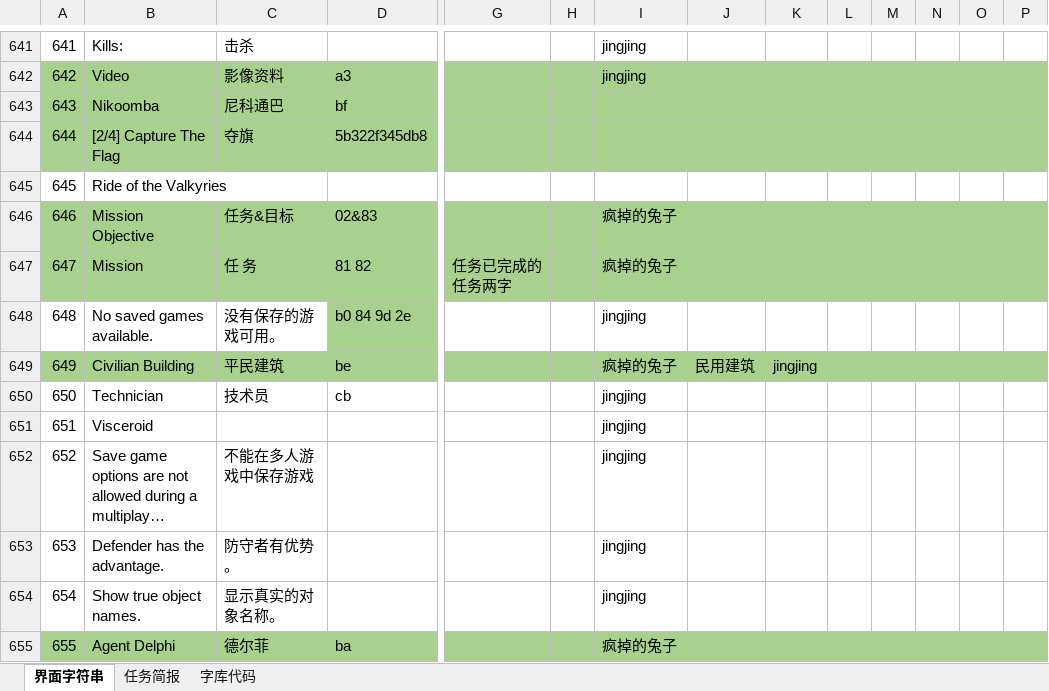
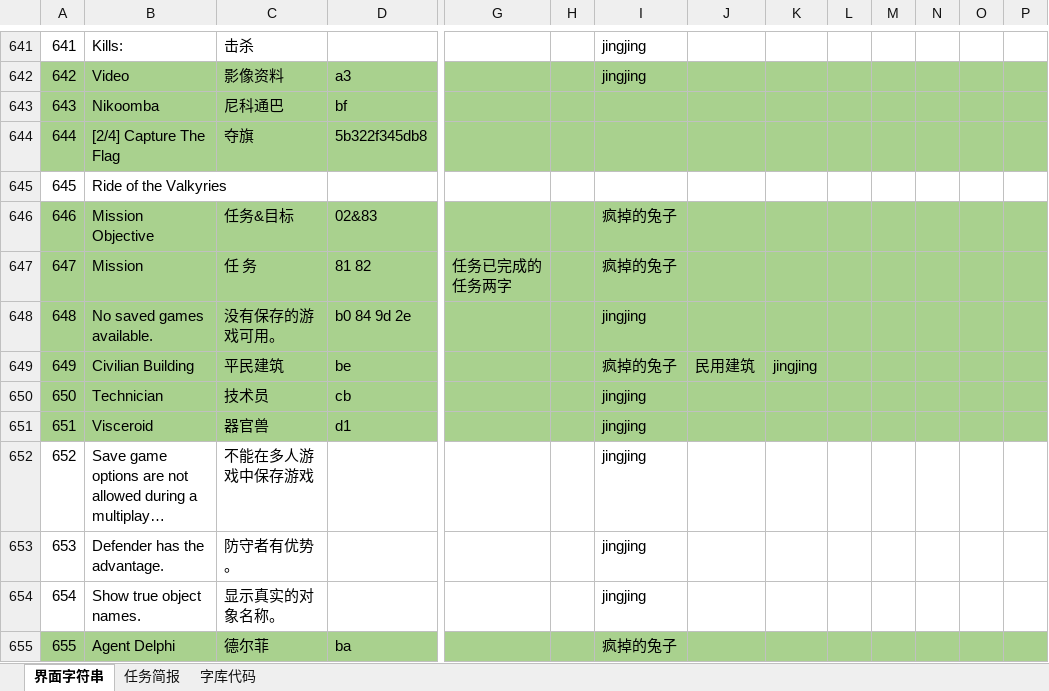
Before and after one commit to yjfyy/cc, an Excel workbook: ccchi/cnc1字符串表.xlsx, sheet 界面字符串, drawn as a sheet; only a part is shown, gaps mark what is left out; long unchanged cells end in …; values as stored, in another font and other column widths than the file's, no borders; charts and pictures not drawn; the diff covers the shown part only; the diff names each change by its address in the sheet, - before the commit and + after, or states it on an @@ line.

```diff
--- a/ccchi/cnc1字符串表.xlsx (sheet 界面字符串)
+++ b/ccchi/cnc1字符串表.xlsx (sheet 界面字符串)
-A648:C648 fill: none
+A648:C648 fill: #A9D18E
-G648:P648 fill: none
+G648:P648 fill: #A9D18E
-A650:D650 fill: none
+A650:D650 fill: #A9D18E
-G650:P650 fill: none
+G650:P650 fill: #A9D18E
-A651:P651 fill: none
+A651:P651 fill: #A9D18E
-C651: (empty)
+C651: 器官兽
-D651: (empty)
+D651: d1
```
Also changed, not shown: 2 edited cells and cell formats elsewhere in this sheet, sheet 字库代码, 18 other files.
